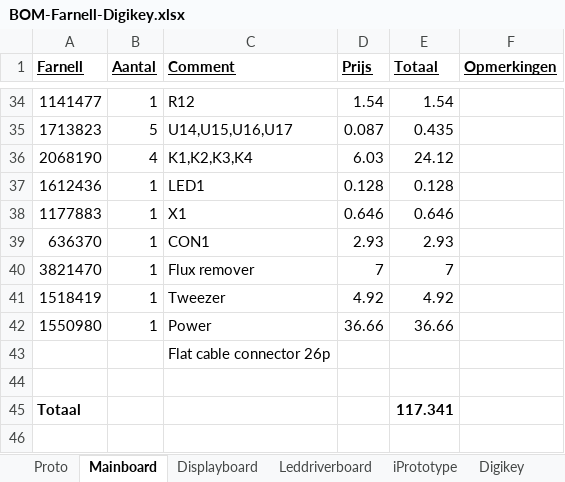
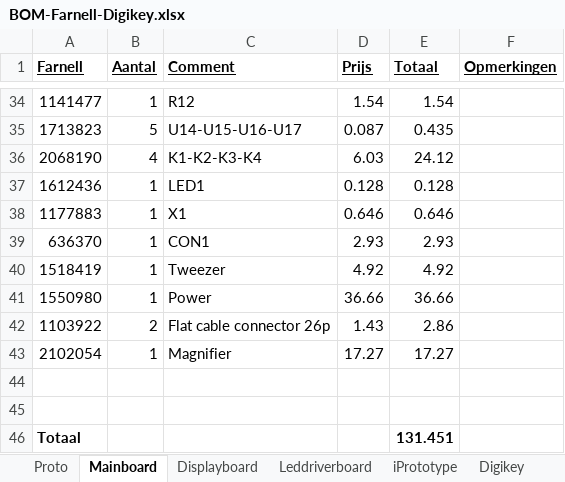
Before and after one commit to Kbij/rgb-clock, an Excel workbook: trunk/pcb/RGBClock/BOM-Farnell-Digikey.xlsx, sheet Mainboard, drawn as a sheet; only a part is shown, gaps mark what is left out; values as stored, in another font and other column widths than the file's, no borders; removed rows and columns are numbered as before the commit, all else as after; the diff covers the shown part only; the diff names each change by its address in the sheet, - before the commit and + after, or states it on an @@ line.

```diff
--- a/trunk/pcb/RGBClock/BOM-Farnell-Digikey.xlsx (sheet Mainboard)
+++ b/trunk/pcb/RGBClock/BOM-Farnell-Digikey.xlsx (sheet Mainboard)
-C35 (Comment): U14,U15,U16,U17
+C35 (Comment): U14-U15-U16-U17
-C36 (Comment): K1,K2,K3,K4
+C36 (Comment): K1-K2-K3-K4
-row 40: 3821470 | 1 | Flux remover | 7 | 7
-row 43:  |  | Flat cable connector 26p
+row 42: 1103922 | 2 | Flat cable connector 26p | 1.43 | 2.86
+row 43: 2102054 | 1 | Magnifier | 17.27 | 17.27
+row 45: (empty)
-E46 (Totaal): 117.341
+E46 (Totaal): 131.451
```
Also changed, not shown: 3 added rows, 3 removed rows and 14 edited cells elsewhere in this sheet, sheet Displayboard, sheet Leddriverboard, sheet Digikey, other sheet tabs, formulas that keep their value, 1 other file.
